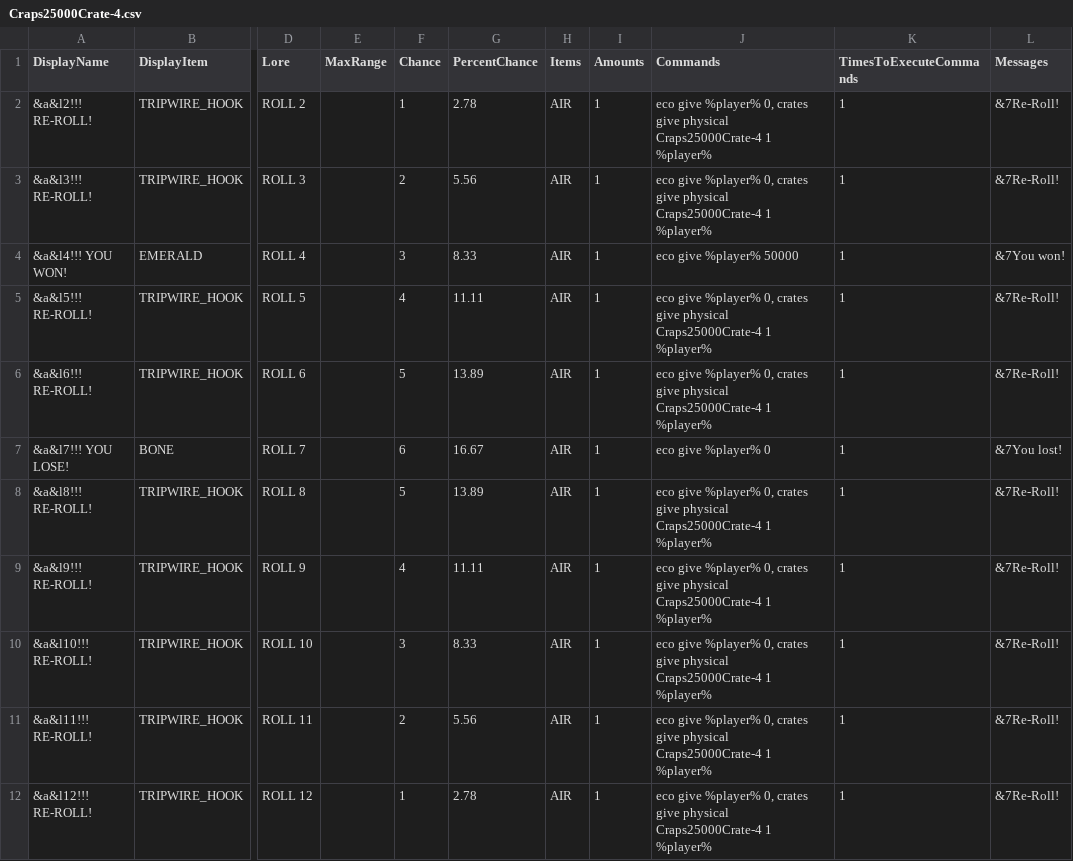
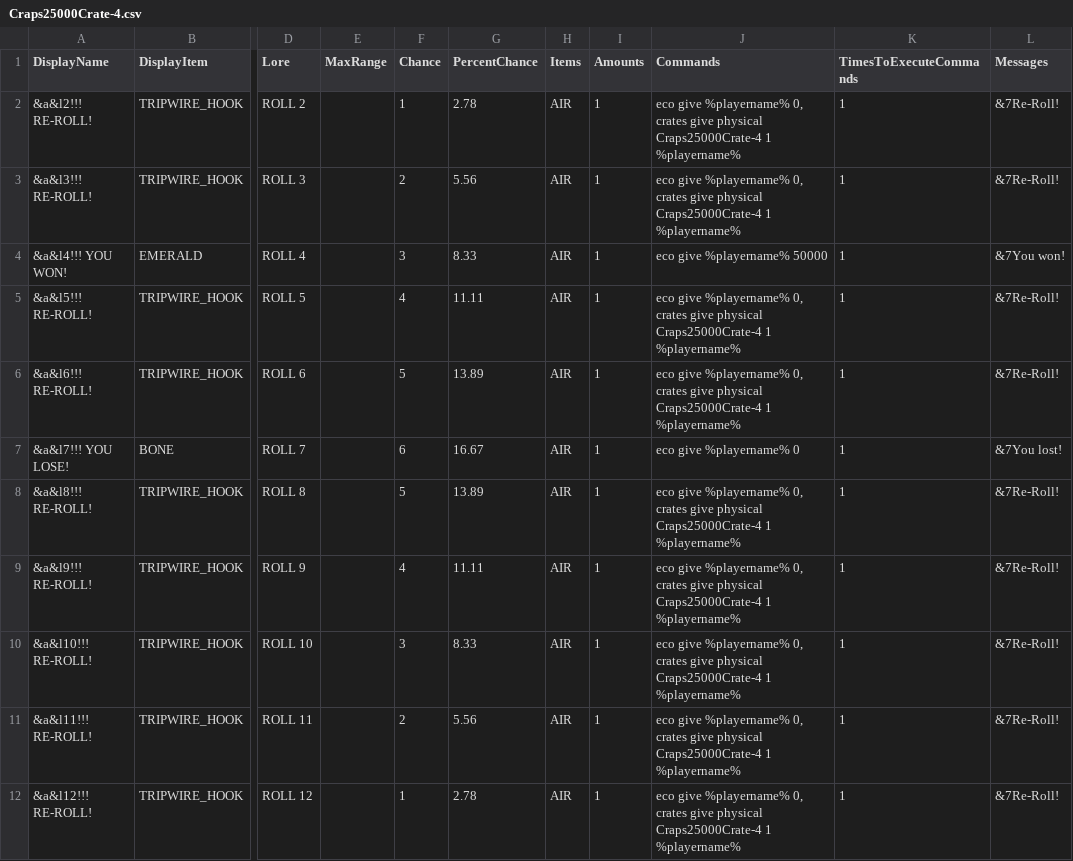
Before and after one commit to edgecdec/MinecraftCrazyCrateGenerator, a CSV file: CrateCSVs/Craps/25000/Craps25000Crate-4.csv, drawn as a sheet; only a part is shown, gaps mark what is left out; the diff names each change by its address in the sheet, - before the commit and + after, or states it on an @@ line.

```diff
--- a/CrateCSVs/Craps/25000/Craps25000Crate-4.csv
+++ b/CrateCSVs/Craps/25000/Craps25000Crate-4.csv
-J2:J3 (Commands): eco give %player% 0, crates give physical Craps25000Crate-4 1 %player%
+J2:J3 (Commands): eco give %playername% 0, crates give physical Craps25000Crate-4 1 %playername%
-J4 (Commands): eco give %player% 50000
+J4 (Commands): eco give %playername% 50000
-J5:J6 (Commands): eco give %player% 0, crates give physical Craps25000Crate-4 1 %player%
+J5:J6 (Commands): eco give %playername% 0, crates give physical Craps25000Crate-4 1 %playername%
-J7 (Commands): eco give %player% 0
+J7 (Commands): eco give %playername% 0
-J8:J12 (Commands): eco give %player% 0, crates give physical Craps25000Crate-4 1 %player%
+J8:J12 (Commands): eco give %playername% 0, crates give physical Craps25000Crate-4 1 %playername%
```
Also changed, not shown: CrateCSVs/Craps/25000/Craps25000Crate-10.csv, CrateCSVs/Craps/25000/Craps25000Crate-11.csv, 14 other files.
